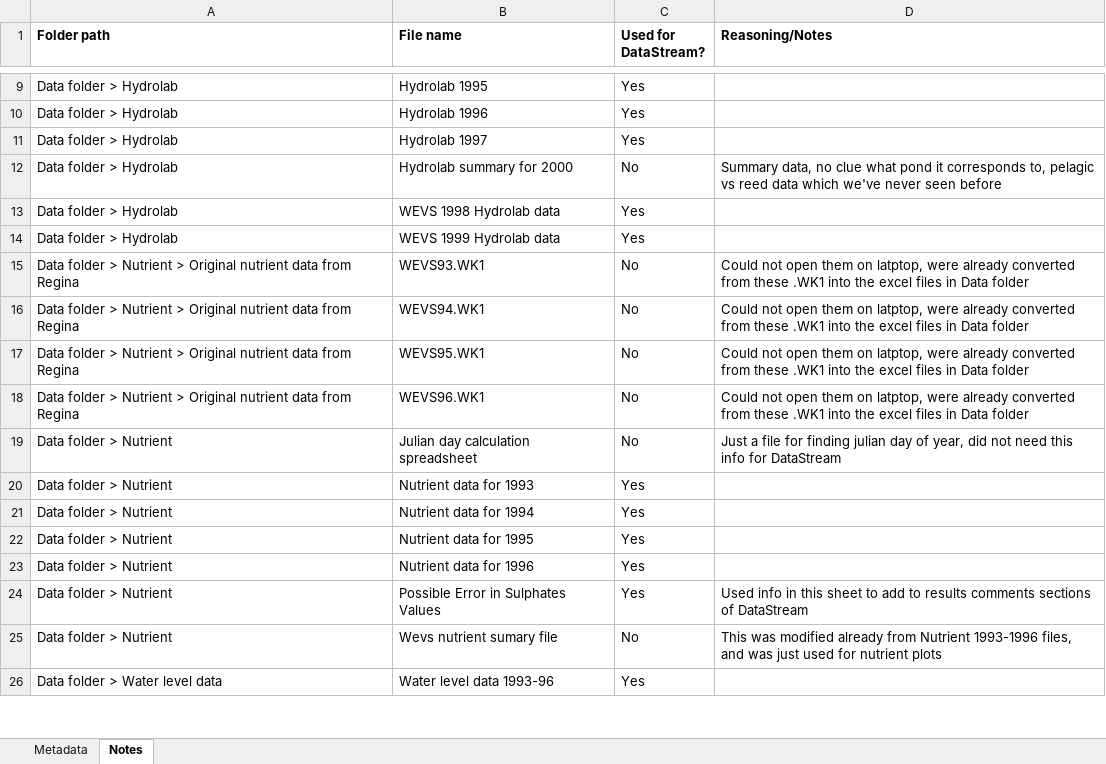
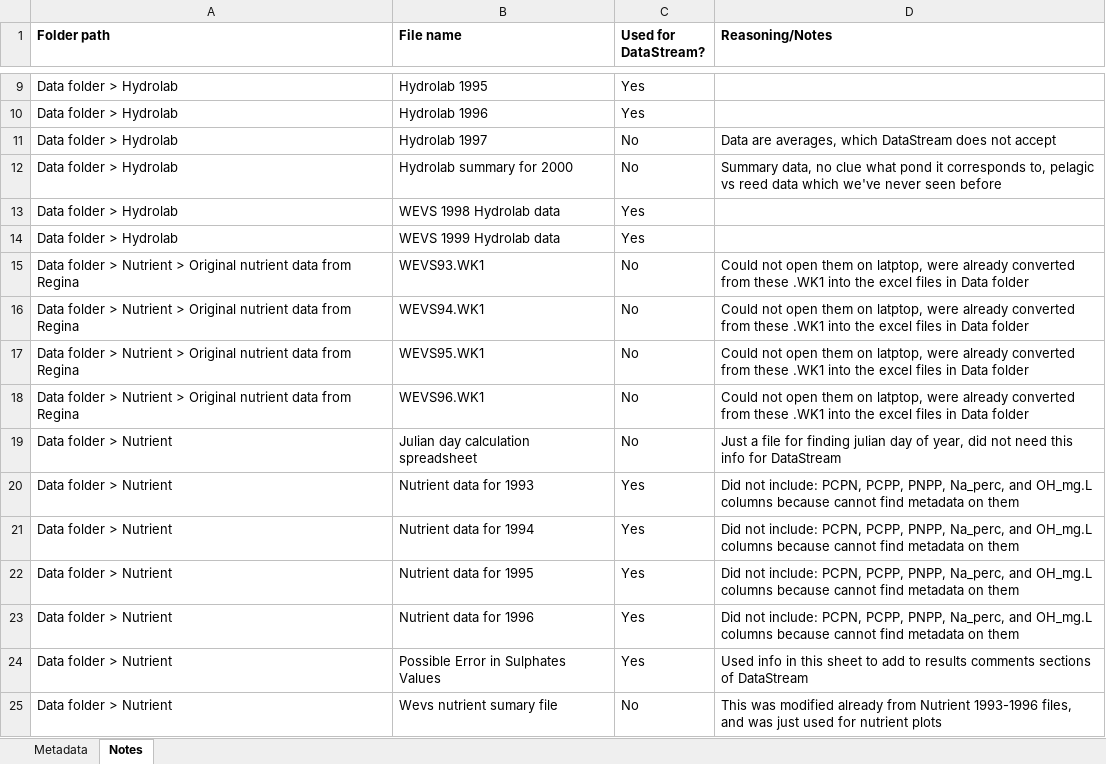
Before and after one commit to JLerminiaux/LDP-Internship, an Excel workbook: 04_notes/ECCC_metadata.xlsx, sheet Notes, drawn as a sheet; only a part is shown, gaps mark what is left out; the shorter side is filled out with more unchanged rows; values as stored, in another font and other column widths than the file's, no borders; the diff names each change by its address in the sheet, - before the commit and + after, or states it on an @@ line.

```diff
--- a/04_notes/ECCC_metadata.xlsx (sheet Notes)
+++ b/04_notes/ECCC_metadata.xlsx (sheet Notes)
-C11 (Used for DataStream?): Yes
+C11 (Used for DataStream?): No
-D11 (Reasoning/Notes): (empty)
+D11 (Reasoning/Notes): Data are averages, which DataStream does not accept
-D20:D23 (Reasoning/Notes): (empty)
+D20:D23 (Reasoning/Notes): Did not include: PCPN, PCPP, PNPP, Na_perc, and OH_mg.L columns because cannot find metadata on them
```
Also changed, not shown: 7 other files.
